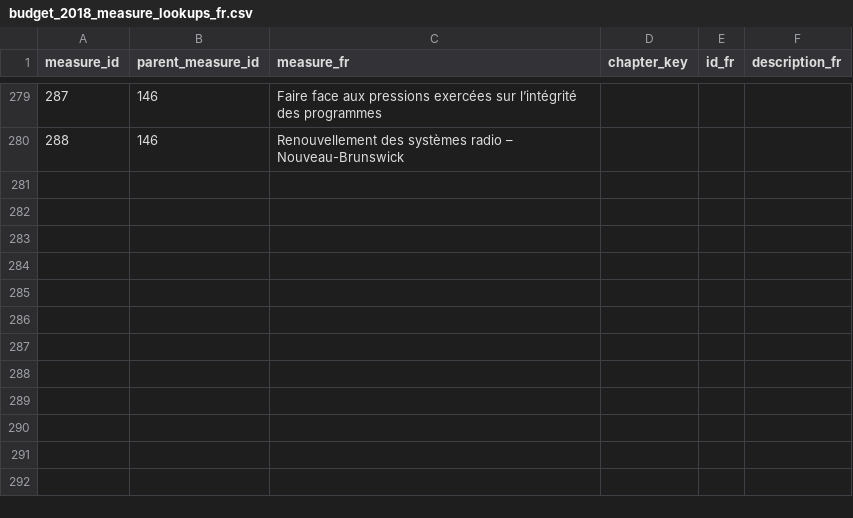
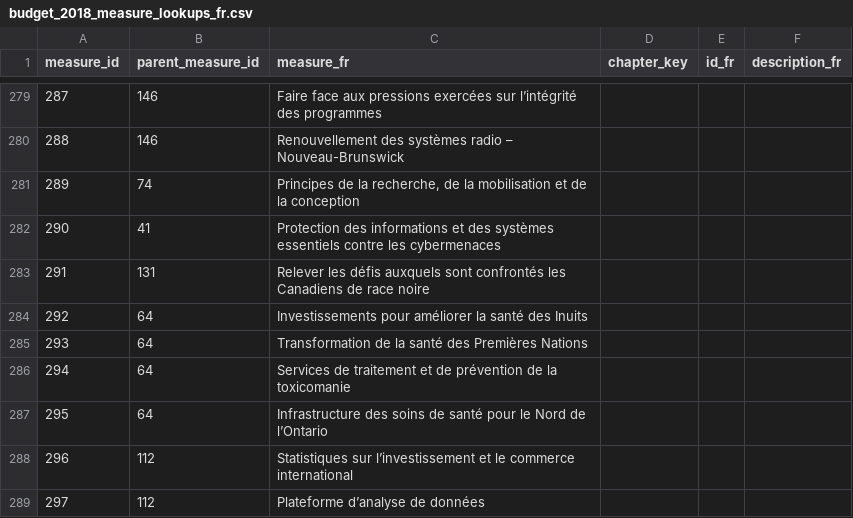
Before and after one commit to TBS-EACPD/infobase, a CSV file: data/budget_2018_measure_lookups_fr.csv, drawn as a sheet; only a part is shown, gaps mark what is left out; the diff names each change by its address in the sheet, - before the commit and + after, or states it on an @@ line.

```diff
--- a/data/budget_2018_measure_lookups_fr.csv
+++ b/data/budget_2018_measure_lookups_fr.csv
+row 281: 289 | 74 | Principes de la recherche, de la mobilisation et de la conception
+row 282: 290 | 41 | Protection des informations et des systèmes essentiels contre les cybermenaces
+row 283: 291 | 131 | Relever les défis auxquels sont confrontés les Canadiens de race noire
+row 284: 292 | 64 | Investissements pour améliorer la santé des Inuits
+row 285: 293 | 64 | Transformation de la santé des Premières Nations
+row 286: 294 | 64 | Services de traitement et de prévention de la toxicomanie
+row 287: 295 | 64 | Infrastructure des soins de santé pour le Nord de l’Ontario
+row 288: 296 | 112 | Statistiques sur l’investissement et le commerce international
+row 289: 297 | 112 | Plateforme d’analyse de données
```
Also changed, not shown: data/budget_2018_measure_data.csv, data/budget_2018_measure_lookups_en.csv, 1 other file.
